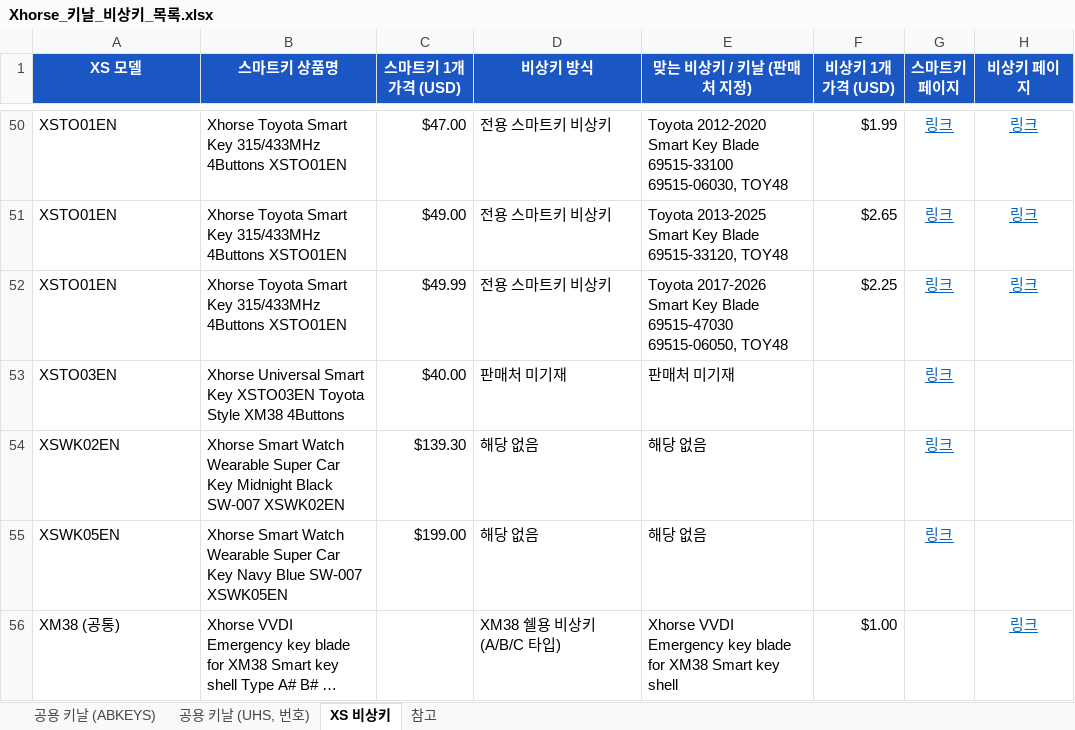
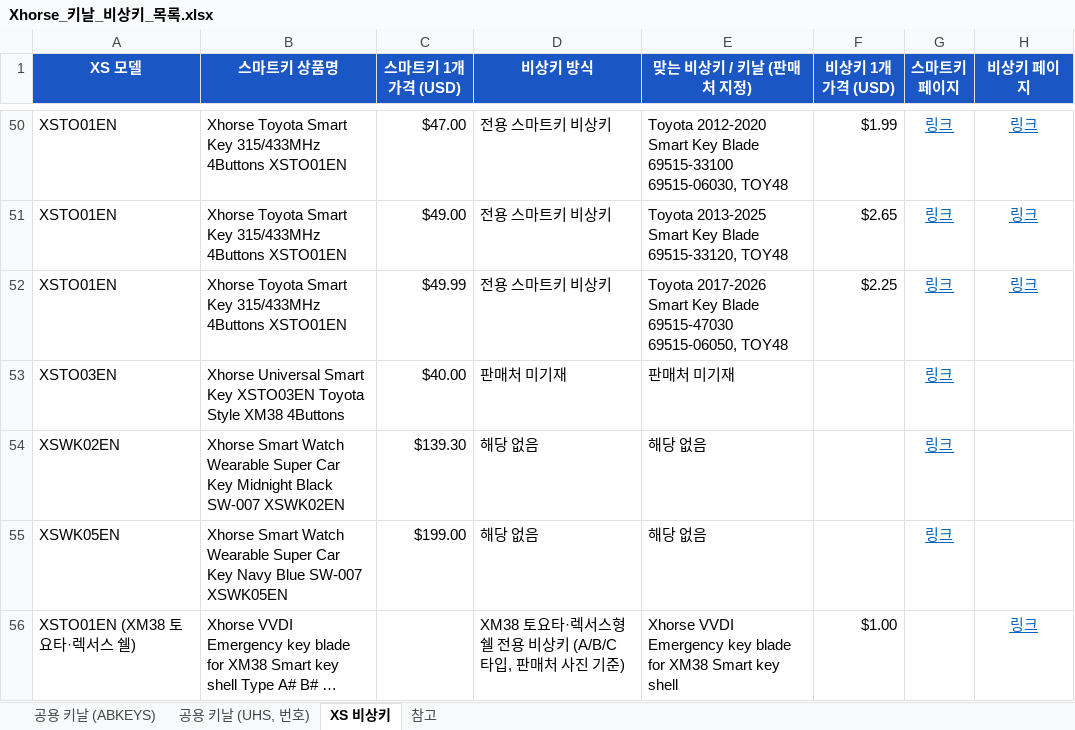
Before and after one commit to pegasusj8888-sudo/route, an Excel workbook: Xhorse_키날_비상키_목록.xlsx, sheet XS 비상키, drawn as a sheet; only a part is shown, gaps mark what is left out; long unchanged cells end in …; values as stored, in another font and other column widths than the file's, no borders; the diff names each change by its address in the sheet, - before the commit and + after, or states it on an @@ line.

```diff
--- a/Xhorse_키날_비상키_목록.xlsx (sheet XS 비상키)
+++ b/Xhorse_키날_비상키_목록.xlsx (sheet XS 비상키)
-A56 (XS 모델): XM38 (공통)
+A56 (XS 모델): XSTO01EN (XM38 토요타·렉서스 쉘)
-D56 (비상키 방식): XM38 쉘용 비상키 (A/B/C 타입)
+D56 (비상키 방식): XM38 토요타·렉서스형 쉘 전용 비상키 (A/B/C 타입, 판매처 사진 기준)
```
Also changed, not shown: sheet 참고.
